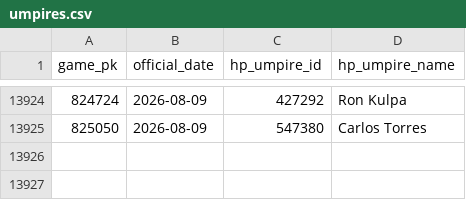
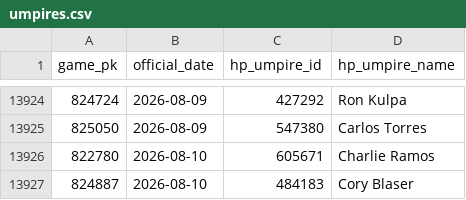
Before and after one commit to joshuakingsland/claude-diamond, a CSV file: data/umpires.csv, drawn as a sheet; only a part is shown, gaps mark what is left out; the diff names each change by its address in the sheet, - before the commit and + after, or states it on an @@ line.

```diff
--- a/data/umpires.csv
+++ b/data/umpires.csv
+row 13926: 822780 | 2026-08-10 | 605671 | Charlie Ramos
+row 13927: 824887 | 2026-08-10 | 484183 | Cory Blaser
```
Also changed, not shown: data/credit_log.csv, data/lines_upcoming.csv, 7 other files.
